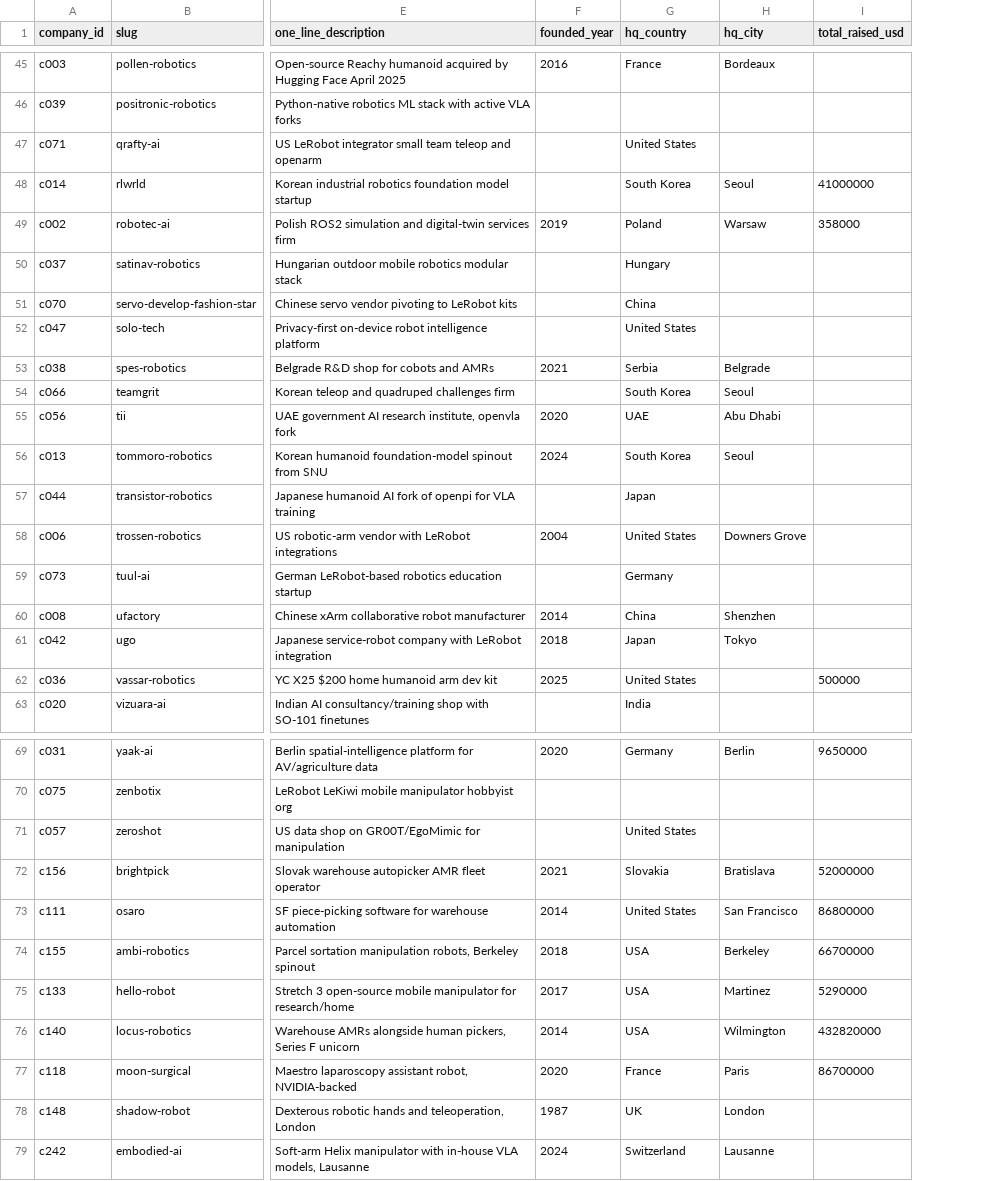
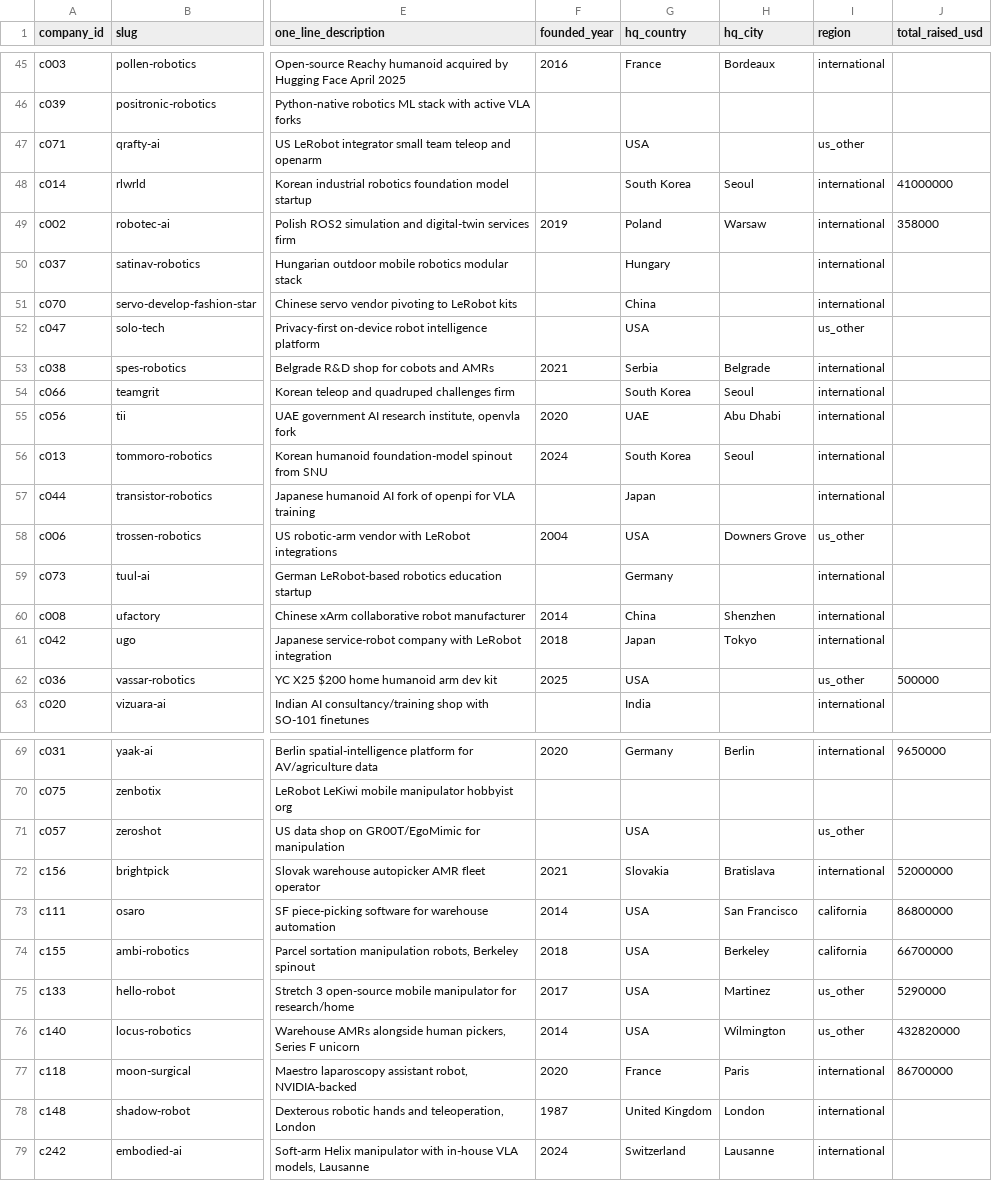
Before and after one commit to wyatthenryzoia-art/reflex-target-map, a CSV file: data/companies.csv, drawn as a sheet; only a part is shown, gaps mark what is left out; the diff covers the shown part only; the diff names each change by its address in the sheet, - before the commit and + after, or states it on an @@ line.

Commit message:
ux: add HQ + region filter, drop tier column, default to CA-first sort, simplify methodology

```diff
--- a/data/companies.csv
+++ b/data/companies.csv
+column I (region), rows 45-63: international |  | us_other | international | international | international | international | us_other | international | international | international | international | international | us_other | international | international | international | us_other | international; rows 69-79: international |  | us_other | international | california | california | us_other | us_other | international | international | international
-G47 (hq_country): United States
+G47 (hq_country): USA
-G52 (hq_country): United States
+G52 (hq_country): USA
-G58 (hq_country): United States
+G58 (hq_country): USA
-G62 (hq_country): United States
+G62 (hq_country): USA
-G71 (hq_country): United States
+G71 (hq_country): USA
-G73 (hq_country): United States
+G73 (hq_country): USA
-G78 (hq_country): UK
+G78 (hq_country): United Kingdom
```
Also changed, not shown: 8 edited cells elsewhere in this file, 8 other files.
